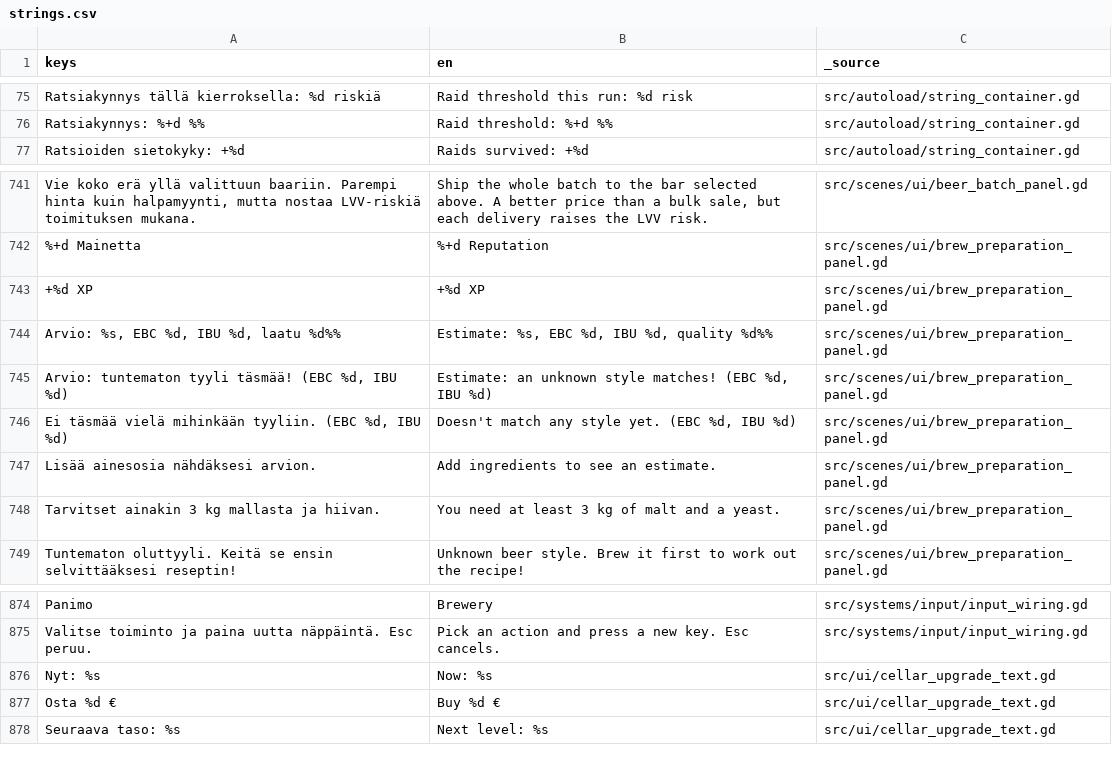
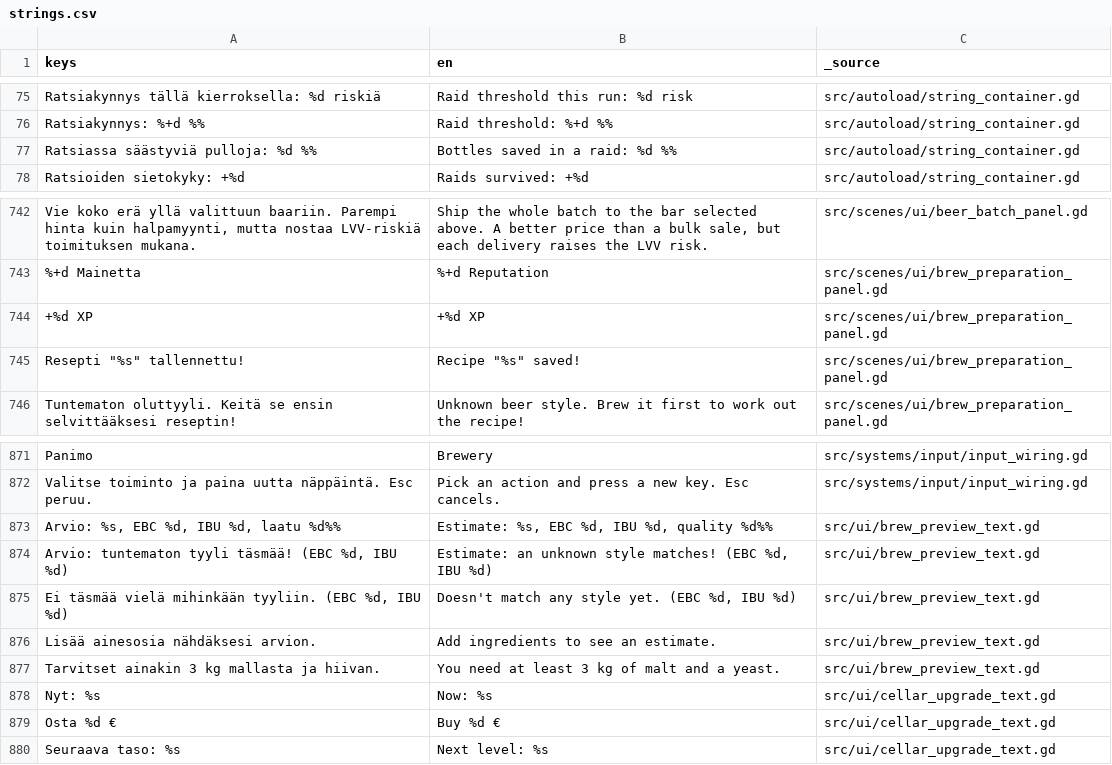
Before and after one commit to VelluVu/pimea-panimo-godot4, a CSV file: src/resources/translations/strings.csv, drawn as a sheet; only a part is shown, gaps mark what is left out; removed rows and columns are numbered as before the commit, all else as after; the diff names each change by its address in the sheet, - before the commit and + after, or states it on an @@ line.

```diff
--- a/src/resources/translations/strings.csv
+++ b/src/resources/translations/strings.csv
+row 77: Ratsiassa säästyviä pulloja: %d %% | Bottles saved in a raid: %d %% | src/autoload/string_container.gd
-row 744: Arvio: %s, EBC %d, IBU %d, laatu %d%% | Estimate: %s, EBC %d, IBU %d, quality %d%% | src/scenes/ui/brew_preparation_panel.gd
-row 745: Arvio: tuntematon tyyli täsmää! (EBC %d, IBU %d) | Estimate: an unknown style matches! (EBC %d, IBU %d) | src/scenes/ui/brew_preparation_panel.gd
-row 746: Ei täsmää vielä mihinkään tyyliin. (EBC %d, IBU %d) | Doesn't match any style yet. (EBC %d, IBU %d) | src/scenes/ui/brew_preparation_panel.gd
-row 747: Lisää ainesosia nähdäksesi arvion. | Add ingredients to see an estimate. | src/scenes/ui/brew_preparation_panel.gd
-row 748: Tarvitset ainakin 3 kg mallasta ja hiivan. | You need at least 3 kg of malt and a yeast. | src/scenes/ui/brew_preparation_panel.gd
+row 745: Resepti "%s" tallennettu! | Recipe "%s" saved! | src/scenes/ui/brew_preparation_panel.gd
+row 873: Arvio: %s, EBC %d, IBU %d, laatu %d%% | Estimate: %s, EBC %d, IBU %d, quality %d%% | src/ui/brew_preview_text.gd
+row 874: Arvio: tuntematon tyyli täsmää! (EBC %d, IBU %d) | Estimate: an unknown style matches! (EBC %d, IBU %d) | src/ui/brew_preview_text.gd
+row 875: Ei täsmää vielä mihinkään tyyliin. (EBC %d, IBU %d) | Doesn't match any style yet. (EBC %d, IBU %d) | src/ui/brew_preview_text.gd
+row 876: Lisää ainesosia nähdäksesi arvion. | Add ingredients to see an estimate. | src/ui/brew_preview_text.gd
+row 877: Tarvitset ainakin 3 kg mallasta ja hiivan. | You need at least 3 kg of malt and a yeast. | src/ui/brew_preview_text.gd
```
Also changed, not shown: 6 other files.
